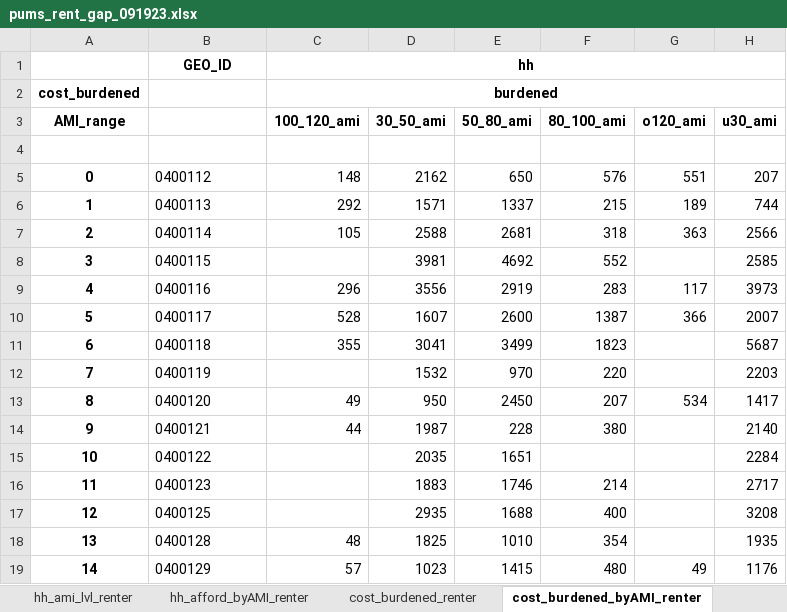
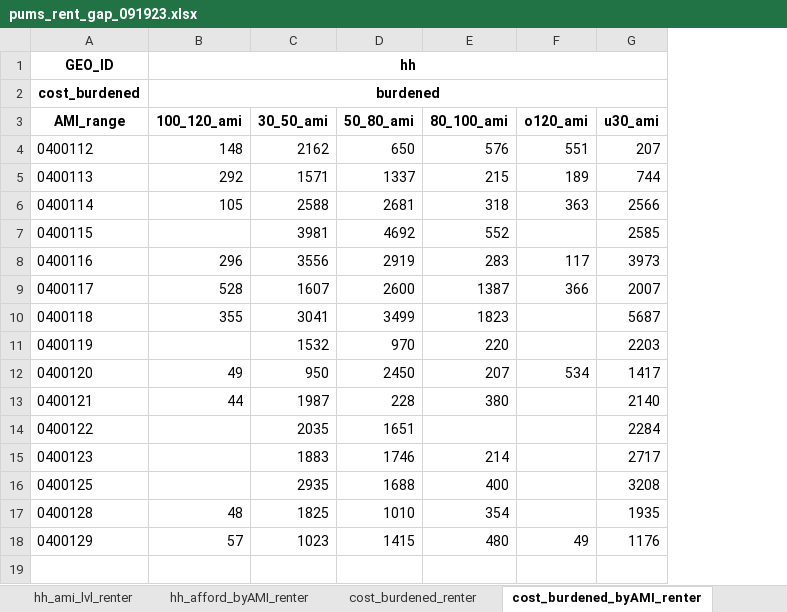
Before and after one commit to daragoldberg/phx, an Excel workbook: output/pums_gap_rent/pums_rent_gap_091923.xlsx, sheet cost_burdened_byAMI_renter, drawn as a sheet; only a part is shown; values as stored, in another font and other column widths than the file's, no borders; removed rows and columns are numbered as before the commit, all else as after; rows hold the shown columns only; the diff names each change by its address in the sheet, - before the commit and + after, or states it on an @@ line.

```diff
--- a/output/pums_gap_rent/pums_rent_gap_091923.xlsx (sheet cost_burdened_byAMI_renter)
+++ b/output/pums_gap_rent/pums_rent_gap_091923.xlsx (sheet cost_burdened_byAMI_renter)
-column A, rows 2-3: cost_burdened | AMI_range; rows 5-19: 0 | 1 | 2 | 3 | 4 | 5 | 6 | 7 | 8 | 9 | 10 | 11 | 12 | 13 | 14
-A2: (empty)
+A2: cost_burdened
-A3: (empty)
+A3: AMI_range
-row 4: (empty)
```
Also changed, not shown: sheet supply_ami_aff, sheet full_renter, sheet demand_supply_amilvl, sheet cost_burdened_renter, sheet hh_afford_byAMI_renter, sheet hh_ami_lvl_renter, 15 other files.
